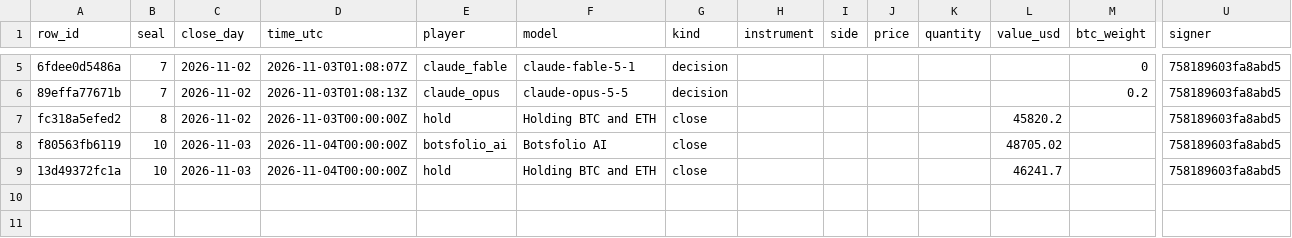
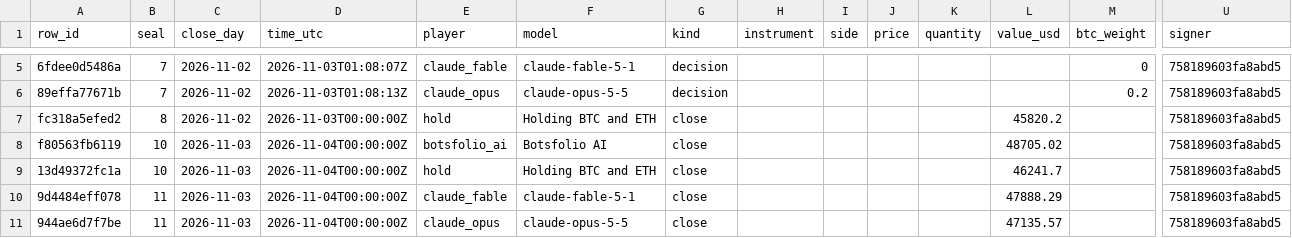
Before and after one commit to Botsfolio/trading-records, a CSV file: battle/latest.csv, drawn as a sheet; only a part is shown, gaps mark what is left out; rows hold the shown columns only; the diff covers the shown part only; the diff names each change by its address in the sheet, - before the commit and + after, or states it on an @@ line.

Commit message:
Seal 000011

```diff
--- a/battle/latest.csv
+++ b/battle/latest.csv
+row 10: 9d4484eff078 | 11 | 2026-11-03 | 2026-11-04T00:00:00Z | claude_fable | claude-fable-5-1 | close |  |  |  |  | 47888.29 |  | 758189603fa8abd5
+row 11: 944ae6d7f7be | 11 | 2026-11-03 | 2026-11-04T00:00:00Z | claude_opus | claude-opus-5-5 | close |  |  |  |  | 47135.57 |  | 758189603fa8abd5
```
Also changed, not shown: 2 added rows elsewhere in this file, paper/latest.csv, 10 other files.
